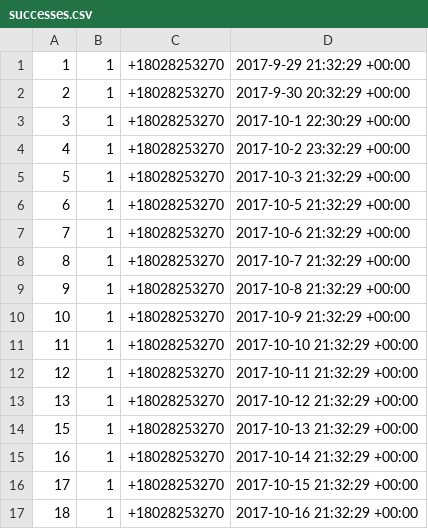
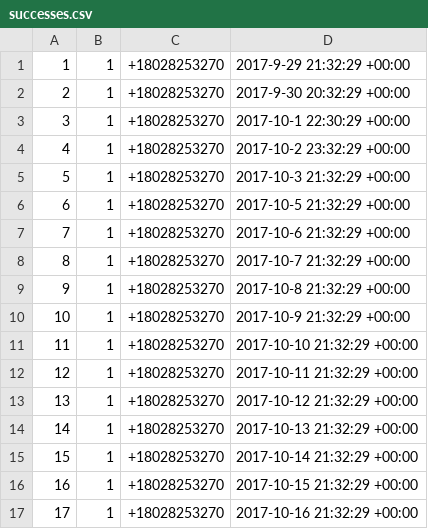
Before and after one commit to savdevarney/habot, a CSV file: data/successes.csv, drawn as a sheet.

Commit message:
re-tested success tracking functions in preparation for training agent and accepting diverse responses

```diff
--- a/data/successes.csv
+++ b/data/successes.csv
@@ -13,5 +13,5 @@
 13,1,+18028253270,2017-10-12 21:32:29 +00:00
-15,1,+18028253270,2017-10-13 21:32:29 +00:00
-16,1,+18028253270,2017-10-14 21:32:29 +00:00
-17,1,+18028253270,2017-10-15 21:32:29 +00:00
-18,1,+18028253270,2017-10-16 21:32:29 +00:00
+14,1,+18028253270,2017-10-13 21:32:29 +00:00
+15,1,+18028253270,2017-10-14 21:32:29 +00:00
+16,1,+18028253270,2017-10-15 21:32:29 +00:00
+17,1,+18028253270,2017-10-16 21:32:29 +00:00
```
Also changed, not shown: 5 other files.
